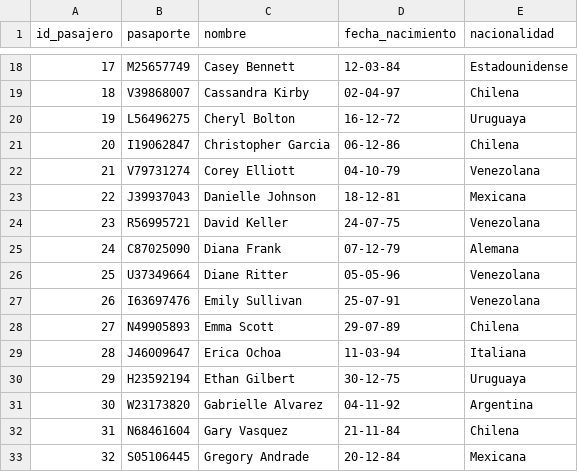
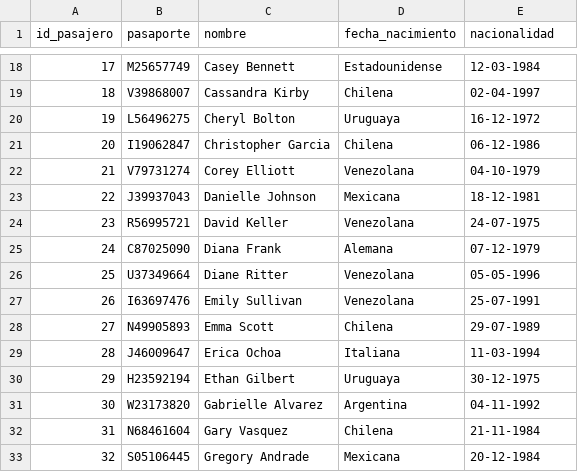
Before and after one commit to lfb1206/BDD-2022-1, a CSV file: Entrega2/csv/Pasajero.csv, drawn as a sheet; only a part is shown, gaps mark what is left out; the diff covers the shown part only.

```diff
--- a/Entrega2/csv/Pasajero.csv
+++ b/Entrega2/csv/Pasajero.csv
@@ -18,16 +18,16 @@ id_pasajero,pasaporte,nombre,fecha_nacimiento,nacionalidad
-17,M25657749,Casey Bennett,12-03-84,Estadounidense
-18,V39868007,Cassandra Kirby,02-04-97,Chilena
-19,L56496275,Cheryl Bolton,16-12-72,Uruguaya
-20,I19062847,Christopher Garcia,06-12-86,Chilena
-21,V79731274,Corey Elliott,04-10-79,Venezolana
-22,J39937043,Danielle Johnson,18-12-81,Mexicana
-23,R56995721,David Keller,24-07-75,Venezolana
-24,C87025090,Diana Frank,07-12-79,Alemana
-25,U37349664,Diane Ritter,05-05-96,Venezolana
-26,I63697476,Emily Sullivan,25-07-91,Venezolana
-27,N49905893,Emma Scott,29-07-89,Chilena
-28,J46009647,Erica Ochoa,11-03-94,Italiana
-29,H23592194,Ethan Gilbert,30-12-75,Uruguaya
-30,W23173820,Gabrielle Alvarez,04-11-92,Argentina
-31,N68461604,Gary Vasquez,21-11-84,Chilena
-32,S05106445,Gregory Andrade,20-12-84,Mexicana
+17,M25657749,Casey Bennett,Estadounidense,12-03-1984
+18,V39868007,Cassandra Kirby,Chilena,02-04-1997
+19,L56496275,Cheryl Bolton,Uruguaya,16-12-1972
+20,I19062847,Christopher Garcia,Chilena,06-12-1986
+21,V79731274,Corey Elliott,Venezolana,04-10-1979
+22,J39937043,Danielle Johnson,Mexicana,18-12-1981
+23,R56995721,David Keller,Venezolana,24-07-1975
+24,C87025090,Diana Frank,Alemana,07-12-1979
+25,U37349664,Diane Ritter,Venezolana,05-05-1996
+26,I63697476,Emily Sullivan,Venezolana,25-07-1991
+27,N49905893,Emma Scott,Chilena,29-07-1989
+28,J46009647,Erica Ochoa,Italiana,11-03-1994
+29,H23592194,Ethan Gilbert,Uruguaya,30-12-1975
+30,W23173820,Gabrielle Alvarez,Argentina,04-11-1992
+31,N68461604,Gary Vasquez,Chilena,21-11-1984
+32,S05106445,Gregory Andrade,Mexicana,20-12-1984
```
Also changed, not shown: 148 edited cells elsewhere in this file, Entrega2/csv/Aeronave.csv, Entrega2/csv/Trabajador.csv, 1 other file.
